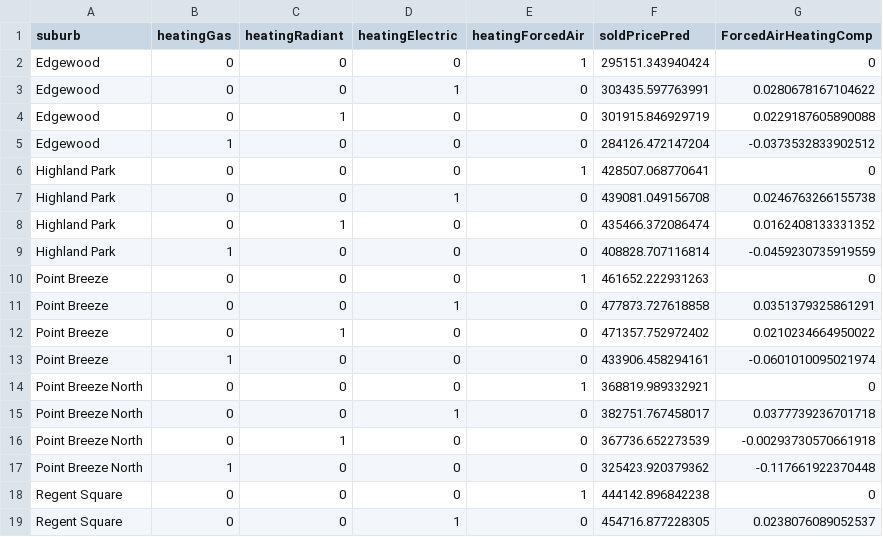
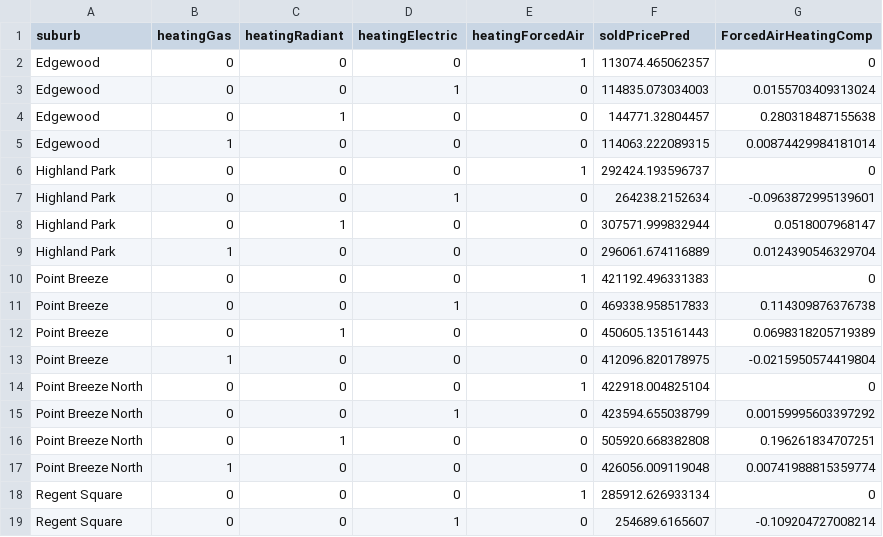
Before and after one commit to ScottOnestak/Zillow_Evaluation, a CSV file: Results/test_results/heatingBySuburb.csv, drawn as a sheet; only a part is shown; the diff covers the shown part only.

```diff
--- a/Results/test_results/heatingBySuburb.csv
+++ b/Results/test_results/heatingBySuburb.csv
@@ -1,19 +1,19 @@
 "suburb","heatingGas","heatingRadiant","heatingElectric","heatingForcedAir","soldPricePred","ForcedAirHeatingComp"
-"Edgewood",0,0,0,1,295151.343940424,0
-"Edgewood",0,0,1,0,303435.597763991,0.0280678167104622
-"Edgewood",0,1,0,0,301915.846929719,0.0229187605890088
-"Edgewood",1,0,0,0,284126.472147204,-0.0373532833902512
-"Highland Park",0,0,0,1,428507.068770641,0
-"Highland Park",0,0,1,0,439081.049156708,0.0246763266155738
-"Highland Park",0,1,0,0,435466.372086474,0.0162408133331352
-"Highland Park",1,0,0,0,408828.707116814,-0.0459230735919559
-"Point Breeze",0,0,0,1,461652.222931263,0
-"Point Breeze",0,0,1,0,477873.727618858,0.0351379325861291
-"Point Breeze",0,1,0,0,471357.752972402,0.0210234664950022
-"Point Breeze",1,0,0,0,433906.458294161,-0.0601010095021974
-"Point Breeze North",0,0,0,1,368819.989332921,0
-"Point Breeze North",0,0,1,0,382751.767458017,0.0377739236701718
-"Point Breeze North",0,1,0,0,367736.652273539,-0.00293730570661918
-"Point Breeze North",1,0,0,0,325423.920379362,-0.117661922370448
-"Regent Square",0,0,0,1,444142.896842238,0
-"Regent Square",0,0,1,0,454716.877228305,0.0238076089052537
+"Edgewood",0,0,0,1,113074.465062357,0
+"Edgewood",0,0,1,0,114835.073034003,0.0155703409313024
+"Edgewood",0,1,0,0,144771.32804457,0.280318487155638
+"Edgewood",1,0,0,0,114063.222089315,0.00874429984181014
+"Highland Park",0,0,0,1,292424.193596737,0
+"Highland Park",0,0,1,0,264238.2152634,-0.0963872995139601
+"Highland Park",0,1,0,0,307571.999832944,0.0518007968147
+"Highland Park",1,0,0,0,296061.674116889,0.0124390546329704
+"Point Breeze",0,0,0,1,421192.496331383,0
+"Point Breeze",0,0,1,0,469338.958517833,0.114309876376738
+"Point Breeze",0,1,0,0,450605.135161443,0.0698318205719389
+"Point Breeze",1,0,0,0,412096.820178975,-0.0215950574419804
+"Point Breeze North",0,0,0,1,422918.004825104,0
+"Point Breeze North",0,0,1,0,423594.655038799,0.00159995603397292
+"Point Breeze North",0,1,0,0,505920.668382808,0.196261834707251
+"Point Breeze North",1,0,0,0,426056.009119048,0.00741988815359774
+"Regent Square",0,0,0,1,285912.626933134,0
+"Regent Square",0,0,1,0,254689.6165607,-0.109204727008214
```
Also changed, not shown: 39 edited cells elsewhere in this file, Results/test_results/bathsBySuburb.csv, Results/test_results/bedsBySuburb.csv, 15 other files.
